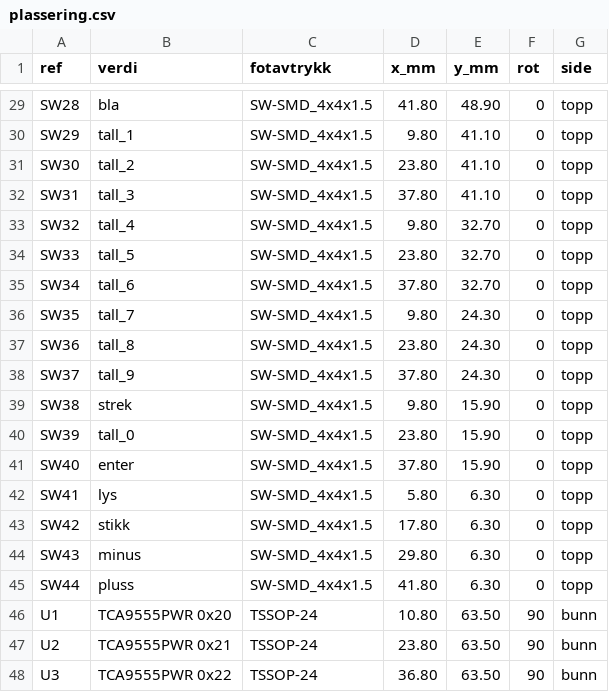
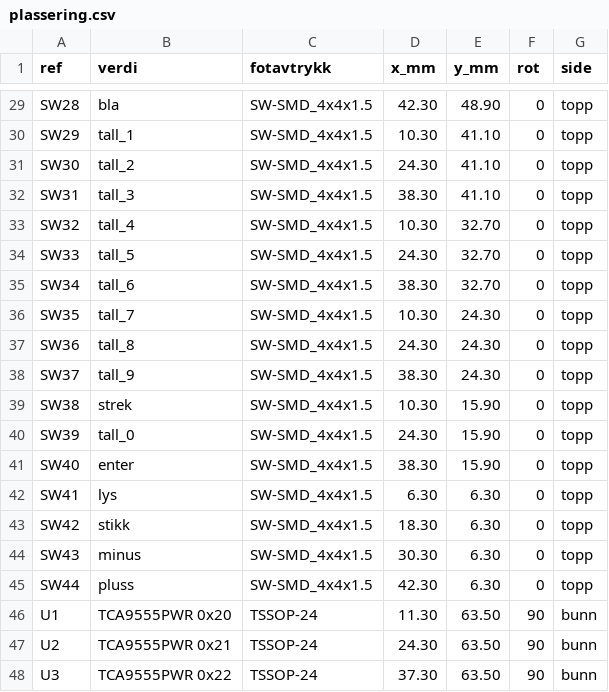
Before and after one commit to SebastianKristo/pult-forsterker, a CSV file: kabinett/fjernkontroll/tastekort/plassering.csv, drawn as a sheet; only a part is shown, gaps mark what is left out; the diff covers the shown part only; the diff names each change by its address in the sheet, - before the commit and + after, or states it on an @@ line.

```diff
--- a/kabinett/fjernkontroll/tastekort/plassering.csv
+++ b/kabinett/fjernkontroll/tastekort/plassering.csv
-D29 (x_mm): 41.80
+D29 (x_mm): 42.30
-D30 (x_mm): 9.80
+D30 (x_mm): 10.30
-D31 (x_mm): 23.80
+D31 (x_mm): 24.30
-D32 (x_mm): 37.80
+D32 (x_mm): 38.30
-D33 (x_mm): 9.80
+D33 (x_mm): 10.30
-D34 (x_mm): 23.80
+D34 (x_mm): 24.30
-D35 (x_mm): 37.80
+D35 (x_mm): 38.30
-D36 (x_mm): 9.80
+D36 (x_mm): 10.30
-D37 (x_mm): 23.80
+D37 (x_mm): 24.30
-D38 (x_mm): 37.80
+D38 (x_mm): 38.30
-D39 (x_mm): 9.80
+D39 (x_mm): 10.30
-D40 (x_mm): 23.80
+D40 (x_mm): 24.30
-D41 (x_mm): 37.80
+D41 (x_mm): 38.30
-D42 (x_mm): 5.80
+D42 (x_mm): 6.30
-D43 (x_mm): 17.80
+D43 (x_mm): 18.30
-D44 (x_mm): 29.80
+D44 (x_mm): 30.30
-D45 (x_mm): 41.80
+D45 (x_mm): 42.30
-D46 (x_mm): 10.80
+D46 (x_mm): 11.30
-D47 (x_mm): 23.80
+D47 (x_mm): 24.30
-D48 (x_mm): 36.80
+D48 (x_mm): 37.30
```
Also changed, not shown: 21 edited cells elsewhere in this file, 38 other files.
